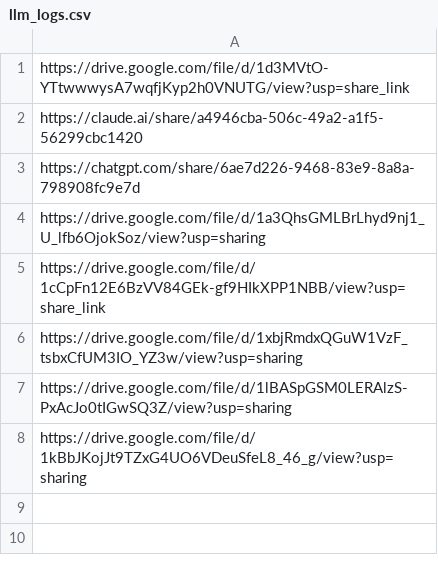
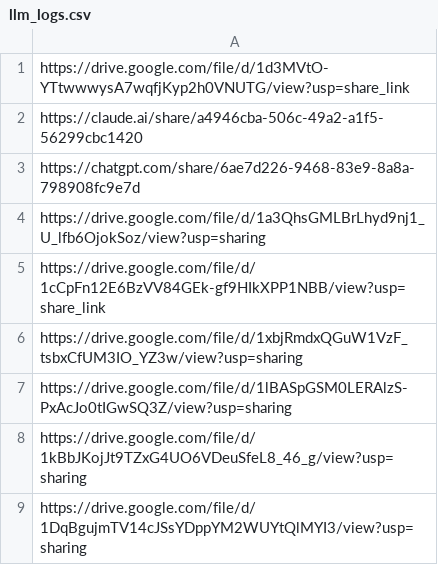
Before and after one commit to claire082915/cs409-final-project, a CSV file: llm_logs.csv, drawn as a sheet; the diff names each change by its address in the sheet, - before the commit and + after, or states it on an @@ line.

```diff
--- a/llm_logs.csv
+++ b/llm_logs.csv
+row 9: https://drive.google.com/file/d/1DqBgujmTV14cJSsYDppYM2WUYtQlMYI3/view?usp=sharing
```
Also changed, not shown: 2 other files.
